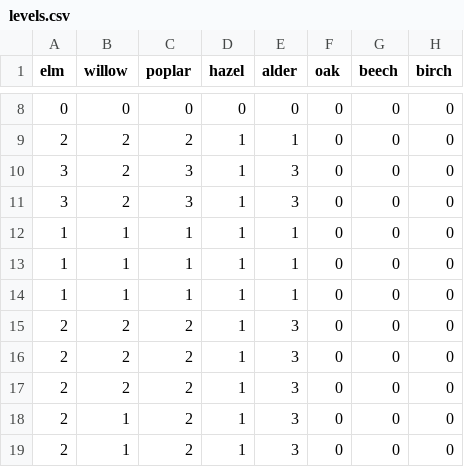
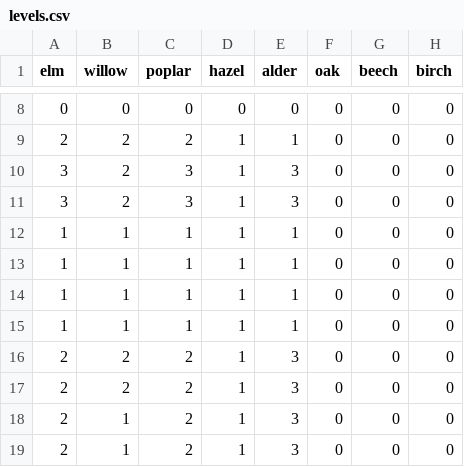
Before and after one commit to oem/Hamburg.jl, a CSV file: src/pollen/levels.csv, drawn as a sheet; only a part is shown, gaps mark what is left out; the diff names each change by its address in the sheet, - before the commit and + after, or states it on an @@ line.

```diff
--- a/src/pollen/levels.csv
+++ b/src/pollen/levels.csv
-A15 (elm): 2
+A15 (elm): 1
-B15 (willow): 2
+B15 (willow): 1
-C15 (poplar): 2
+C15 (poplar): 1
-E15 (alder): 3
+E15 (alder): 1
```
Also changed, not shown: src/covid-19/infected.csv, 2 other files.
